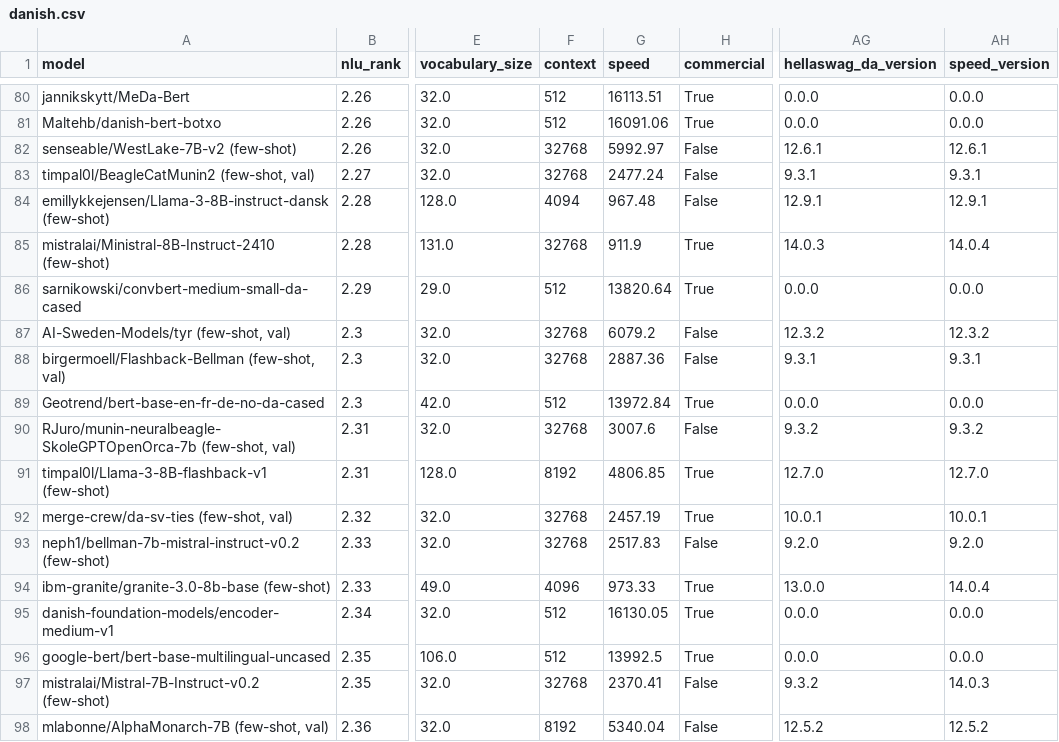
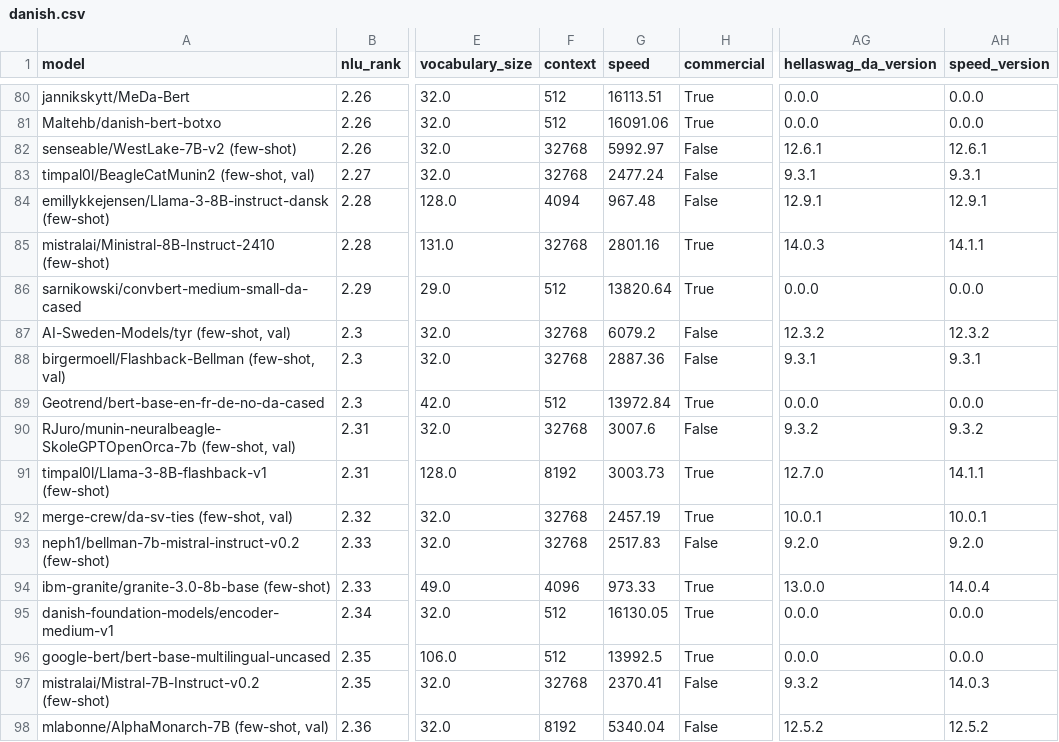
Before and after one commit to viggo-gascou/leaderboards, a CSV file: leaderboards/danish.csv, drawn as a sheet; only a part is shown, gaps mark what is left out; the diff names each change by its address in the sheet, - before the commit and + after, or states it on an @@ line.

```diff
--- a/leaderboards/danish.csv
+++ b/leaderboards/danish.csv
-G85 (speed): 911.9
+G85 (speed): 2801.16
-AH85 (speed_version): 14.0.4
+AH85 (speed_version): 14.1.1
-G91 (speed): 4806.85
+G91 (speed): 3003.73
-AH91 (speed_version): 12.7.0
+AH91 (speed_version): 14.1.1
```
Also changed, not shown: leaderboards/dutch.csv, leaderboards/english.csv, 19 other files.
